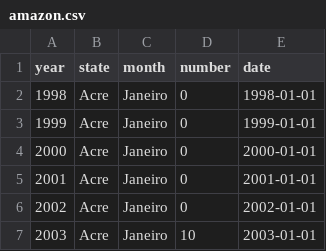
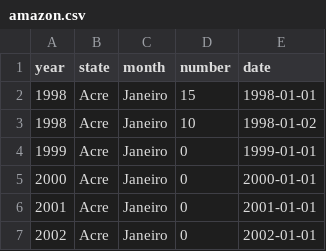
Before and after one commit to dantonbertuol/projeto-ciencia-de-dados-unoesc, a CSV file: data/amazon.csv, drawn as a sheet; only a part is shown; the shorter side is filled out with more unchanged rows.

```diff
--- a/data/amazon.csv
+++ b/data/amazon.csv
@@ -1,3 +1,4 @@
 "year","state","month","number","date"
-1998,"Acre","Janeiro",0,1998-01-01
+1998,"Acre","Janeiro",15,1998-01-01
+1998,"Acre","Janeiro",10,1998-01-02
 1999,"Acre","Janeiro",0,1999-01-01
```
Also changed, not shown: 11 other files.
